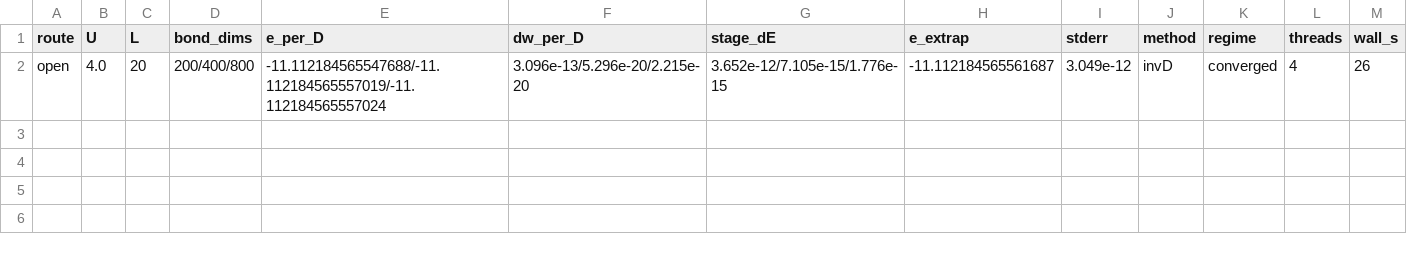
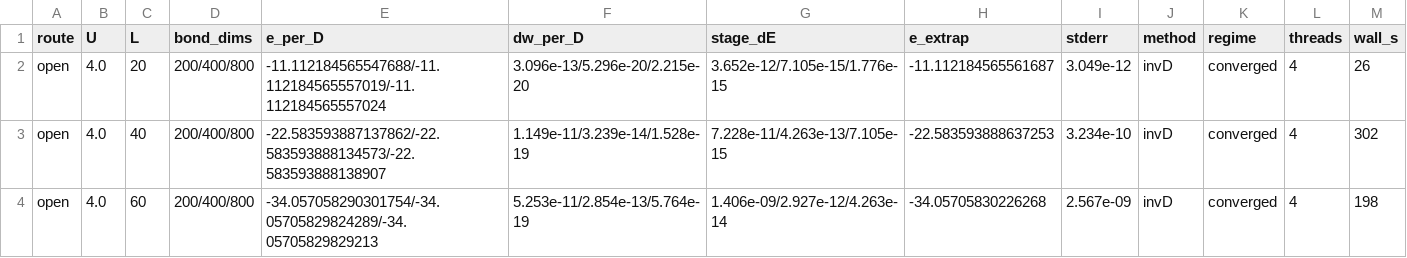
Before and after one commit to B0001/krylov-quantum-solver, a CSV file: specs/hubbard_lieb_wu_table.csv, drawn as a sheet; the diff names each change by its address in the sheet, - before the commit and + after, or states it on an @@ line.

```diff
--- a/specs/hubbard_lieb_wu_table.csv
+++ b/specs/hubbard_lieb_wu_table.csv
+row 3: open | 4.0 | 40 | 200/400/800 | -22.583593887137862/-22.583593888134573/-22.583593888138907 | 1.149e-11/3.239e-14/1.528e-19 | 7.228e-11/4.263e-13/7.105e-15 | -22.583593888637253 | 3.234e-10 | invD | converged | 4 | 302
+row 4: open | 4.0 | 60 | 200/400/800 | -34.057058290301754/-34.05705829824289/-34.05705829829213 | 5.253e-11/2.854e-13/5.764e-19 | 1.406e-09/2.927e-12/4.263e-14 | -34.05705830226268 | 2.567e-09 | invD | converged | 4 | 198
```
